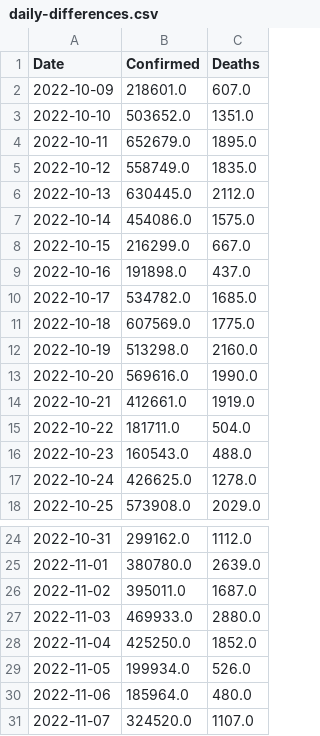
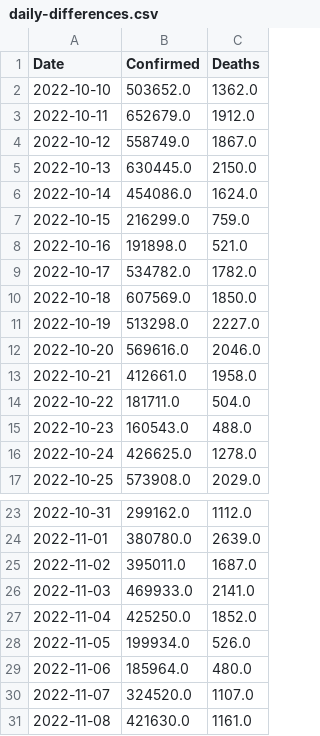
Before and after one commit to Tim-Abwao/covid19-global-dashboard, a CSV file: covid-19-data/daily-differences.csv, drawn as a sheet; only a part is shown, gaps mark what is left out.

```diff
--- a/covid-19-data/daily-differences.csv
+++ b/covid-19-data/daily-differences.csv
@@ -1,15 +1,14 @@
 Date,Confirmed,Deaths
-2022-10-09,218601.0,607.0
-2022-10-10,503652.0,1351.0
-2022-10-11,652679.0,1895.0
-2022-10-12,558749.0,1835.0
-2022-10-13,630445.0,2112.0
-2022-10-14,454086.0,1575.0
-2022-10-15,216299.0,667.0
-2022-10-16,191898.0,437.0
-2022-10-17,534782.0,1685.0
-2022-10-18,607569.0,1775.0
-2022-10-19,513298.0,2160.0
-2022-10-20,569616.0,1990.0
-2022-10-21,412661.0,1919.0
+2022-10-10,503652.0,1362.0
+2022-10-11,652679.0,1912.0
+2022-10-12,558749.0,1867.0
+2022-10-13,630445.0,2150.0
+2022-10-14,454086.0,1624.0
+2022-10-15,216299.0,759.0
+2022-10-16,191898.0,521.0
+2022-10-17,534782.0,1782.0
+2022-10-18,607569.0,1850.0
+2022-10-19,513298.0,2227.0
+2022-10-20,569616.0,2046.0
+2022-10-21,412661.0,1958.0
 2022-10-22,181711.0,504.0
@@ -26,3 +25,3 @@ Date,Confirmed,Deaths
 2022-11-02,395011.0,1687.0
-2022-11-03,469933.0,2880.0
+2022-11-03,469933.0,2141.0
 2022-11-04,425250.0,1852.0
@@ -31 +30,2 @@ Date,Confirmed,Deaths
 2022-11-07,324520.0,1107.0
+2022-11-08,421630.0,1161.0
```
Also changed, not shown: covid-19-data/latest-data.csv, 2 other files.
